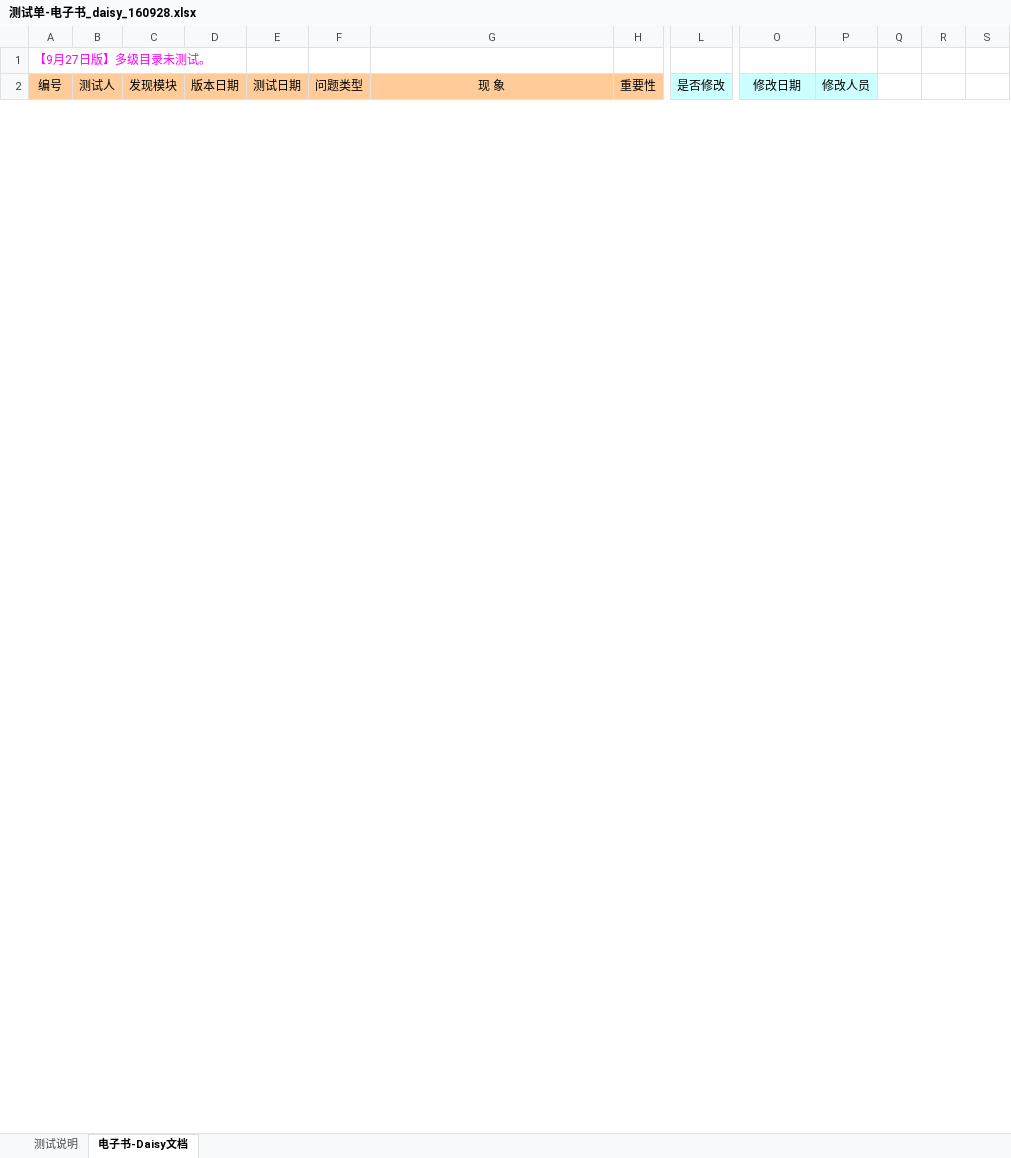
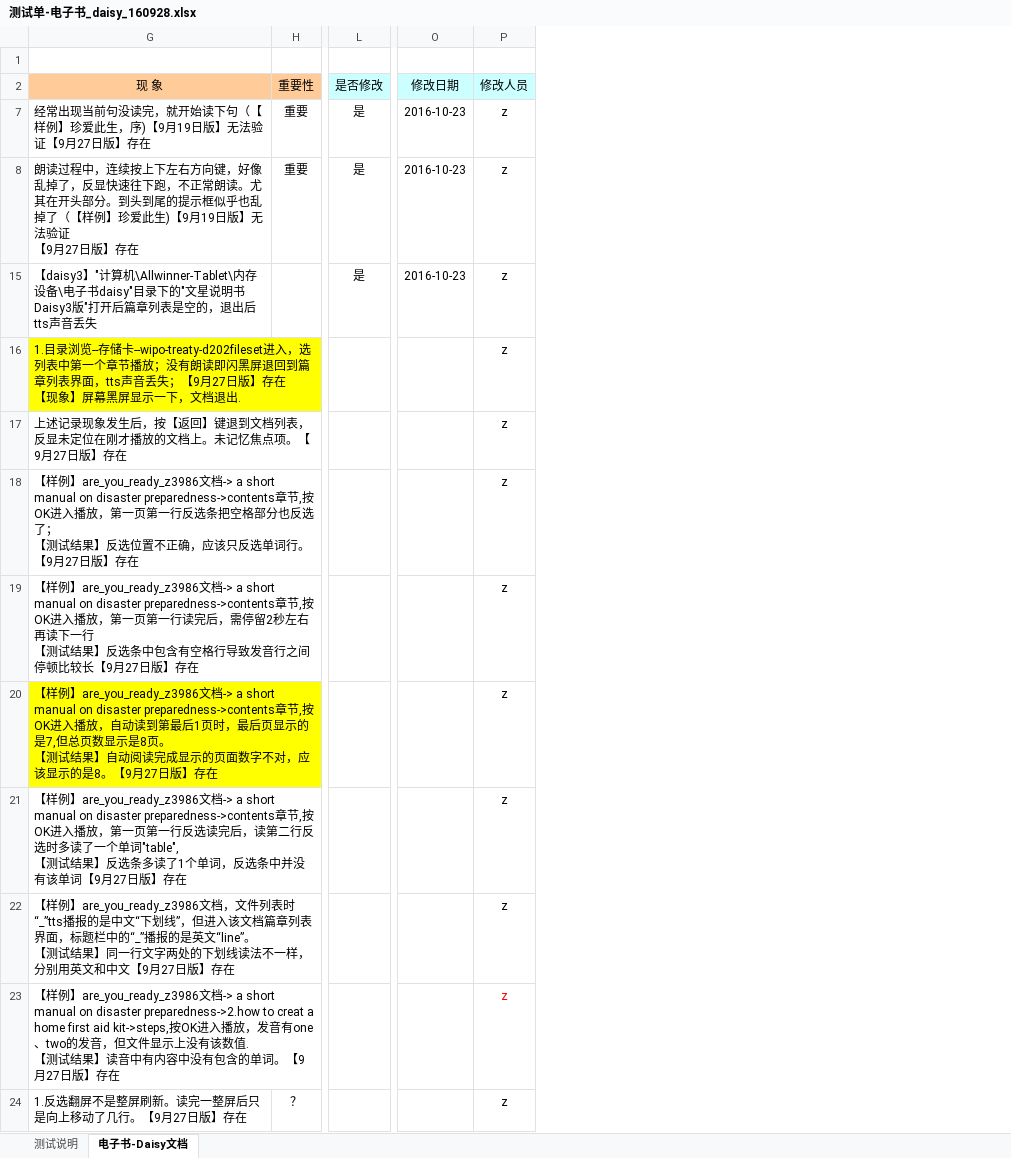
Before and after one commit to weizhiping/ebook, an Excel workbook: 测试单-电子书_daisy_160928.xlsx, sheet 电子书-Daisy文档, drawn as a sheet; only a part is shown, gaps mark what is left out; values as stored, in another font and other column widths than the file's, no borders; conditional formats not drawn; removed rows and columns are numbered as before the commit, all else as after; rows hold the shown columns only; ↵ is a line break in a cell; the diff covers the shown part only; the diff names each change by its address in the sheet, - before the commit and + after, or states it on an @@ line.

```diff
--- a/测试单-电子书_daisy_160928.xlsx (sheet 电子书-Daisy文档)
+++ b/测试单-电子书_daisy_160928.xlsx (sheet 电子书-Daisy文档)
@@ column A (编号) hidden, row 1: 【9月27日版】多级目录未测试。 @@
@@ column B (测试人) hidden, empty @@
@@ column C (发现模块) hidden, empty @@
@@ column D (版本日期) hidden, empty @@
@@ column E (测试日期) hidden, empty @@
@@ column F (问题类型) hidden, empty @@
-column Q, empty
-column R, empty
-column S, empty
+row 7: 经常出现当前句没读完，就开始读下句（【样例】珍爱此生，序)【9月19日版】无法验证【9月27日版】存在 | 重要 | 是 | 2016-10-23 | z
+row 8: 朗读过程中，连续按上下左右方向键，好像乱掉了，反显快速往下跑，不正常朗读。尤其在开头部分。到头到尾的提示框似乎也乱掉了（【样例】珍爱此生)【9月19日版】无法验证 ↵ 【9月27日版】存在 | 重要 | 是 | 2016-10-23 | z
+row 15: 【daisy3】"计算机\Allwinner-Tablet\内存设备\电子书daisy"目录下的"文星说明书Daisy3版"打开后篇章列表是空的，退出后tts声音丢失 |  | 是 | 2016-10-23 | z
+row 16: 1.目录浏览--存储卡--wipo-treaty-d202fileset进入，选列表中第一个章节播放；没有朗读即闪黑屏退回到篇章列表界面，tts声音丢失；【9月27日版】存在 ↵ 【现象】屏幕黑屏显示一下，文档退出. |  |  |  | z
+row 17: 上述记录现象发生后，按【返回】键退到文档列表，反显未定位在刚才播放的文档上。未记忆焦点项。【9月27日版】存在 |  |  |  | z
+row 18: 【样例】are_you_ready_z3986文档-> a short manual on disaster preparedness->contents章节,按OK进入播放，第一页第一行反选条把空格部分也反选了； ↵ 【测试结果】反选位置不正确，应该只反选单词行。【9月27日版】存在 |  |  |  | z
+row 19: 【样例】are_you_ready_z3986文档-> a short manual on disaster preparedness->contents章节,按OK进入播放，第一页第一行读完后，需停留2秒左右再读下一行 ↵ 【测试结果】反选条中包含有空格行导致发音行之间停顿比较长【9月27日版】存在 |  |  |  | z
+row 20: 【样例】are_you_ready_z3986文档-> a short manual on disaster preparedness->contents章节,按OK进入播放，自动读到第最后1页时，最后页显示的是7,但总页数显示是8页。 ↵ 【测试结果】自动阅读完成显示的页面数字不对，应该显示的是8。【9月27日版】存在 |  |  |  | z
+row 21: 【样例】are_you_ready_z3986文档-> a short manual on disaster preparedness->contents章节,按OK进入播放，第一页第一行反选读完后，读第二行反选时多读了一个单词"table", ↵ 【测试结果】反选条多读了1个单词，反选条中并没有该单词【9月27日版】存在 |  |  |  | z
+row 22: 【样例】are_you_ready_z3986文档，文件列表时“_”tts播报的是中文“下划线”，但进入该文档篇章列表界面，标题栏中的“_”播报的是英文“line”。 ↵ 【测试结果】同一行文字两处的下划线读法不一样，分别用英文和中文【9月27日版】存在 |  |  |  | z
+row 23: 【样例】are_you_ready_z3986文档-> a short manual on disaster preparedness->2.how to creat a home first aid kit->steps,按OK进入播放，发音有one、two的发音，但文件显示上没有该数值. ↵ 【测试结果】读音中有内容中没有包含的单词。【9月27日版】存在 |  |  |  | z
+row 24: 1.反选翻屏不是整屏刷新。读完一整屏后只是向上移动了几行。【9月27日版】存在 | ？ |  |  | z
```
Also changed, not shown: 14 added rows and 11 removed rows elsewhere in this sheet, hidden cells, 2 other files.
